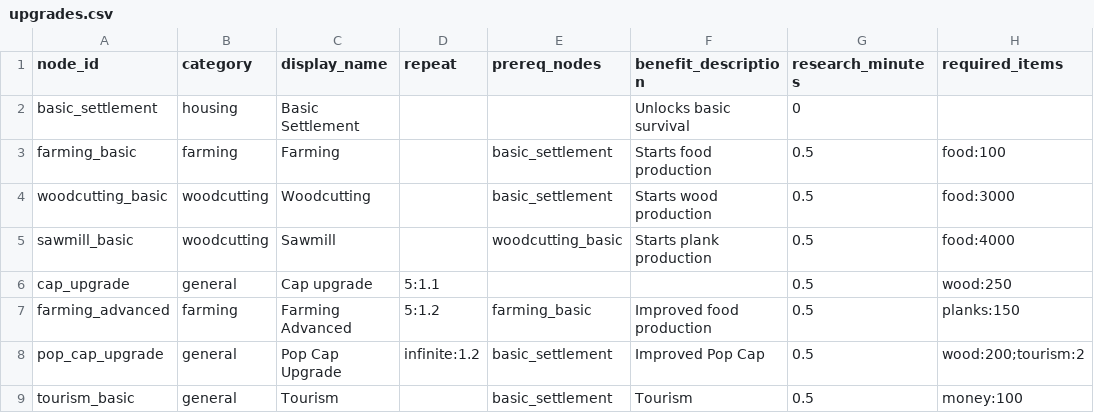
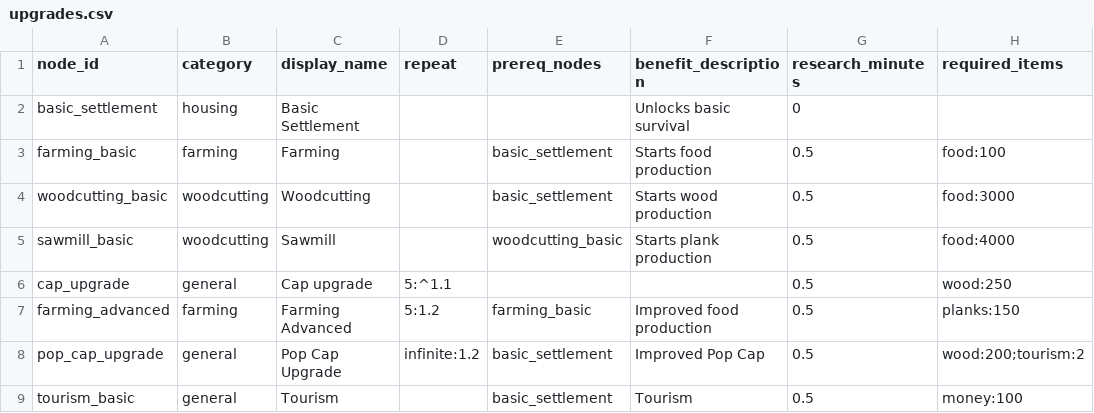
Before and after one commit to Quackers29/BusinessCraft, a CSV file: forge/run/config/businesscraft/upgrades.csv, drawn as a sheet; only a part is shown; the diff names each change by its address in the sheet, - before the commit and + after, or states it on an @@ line.

```diff
--- a/forge/run/config/businesscraft/upgrades.csv
+++ b/forge/run/config/businesscraft/upgrades.csv
-D6 (repeat): 5:1.1
+D6 (repeat): 5:^1.1
```
Also changed, not shown: forge/run/config/businesscraft/productions.csv, 2 other files.
